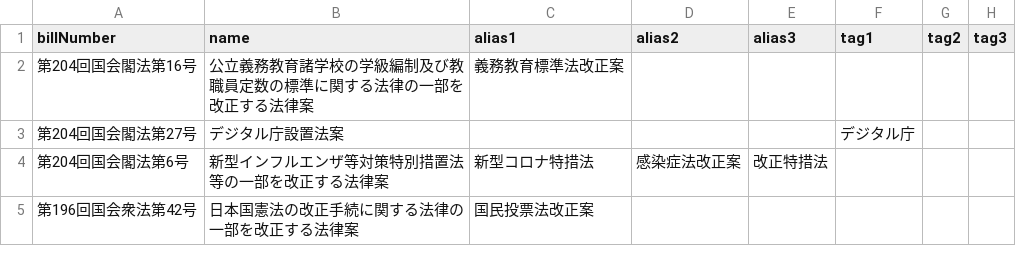
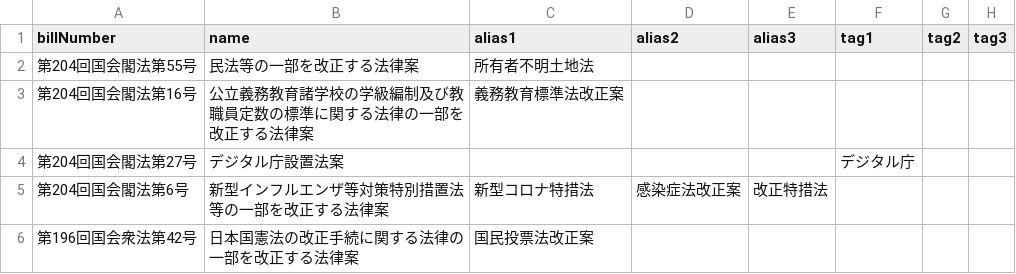
Before and after one commit to politylink/politylink-tools, a CSV file: data/bill_alias.csv, drawn as a sheet; only a part is shown; the diff names each change by its address in the sheet, - before the commit and + after, or states it on an @@ line.

```diff
--- a/data/bill_alias.csv
+++ b/data/bill_alias.csv
+row 2: 第204回国会閣法第55号 | 民法等の一部を改正する法律案 | 所有者不明土地法
```
Also changed, not shown: data/link.csv.
